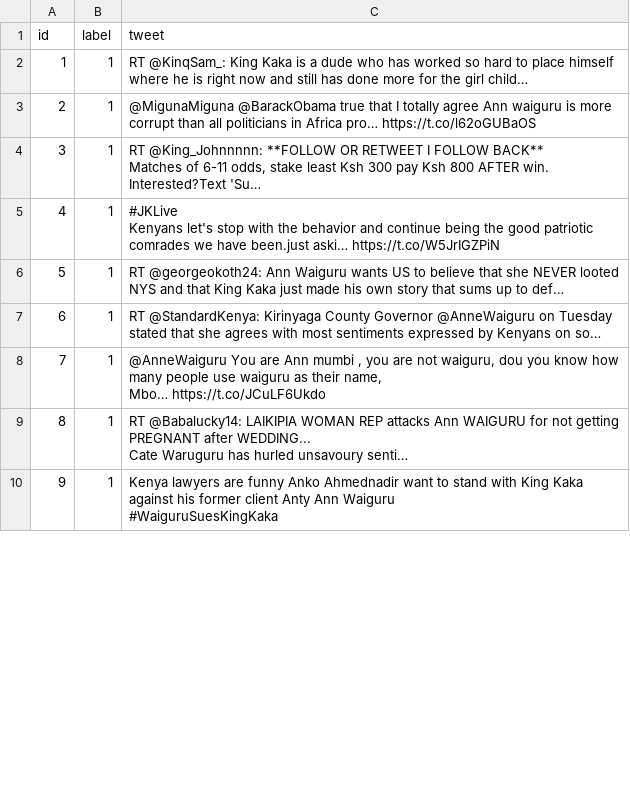
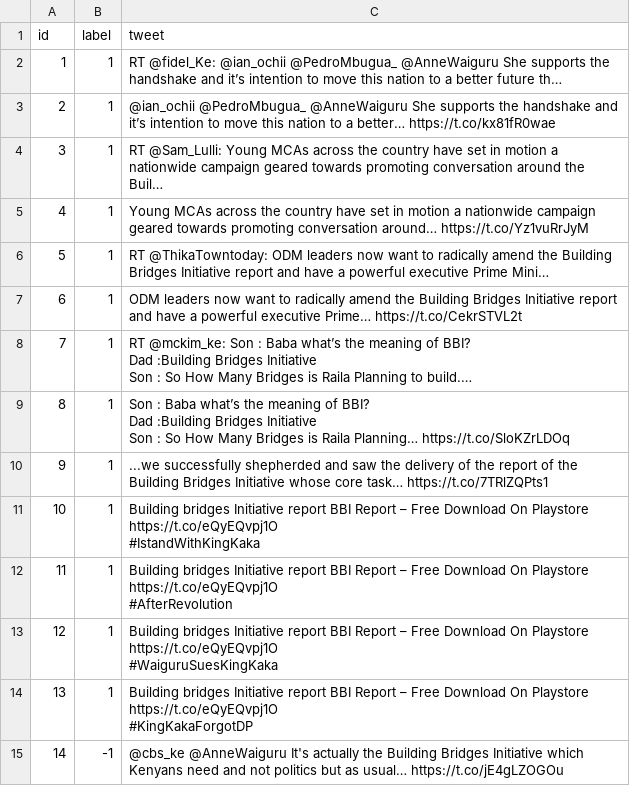
Before and after one commit to Mundiaem/Twitter-Sentiments, a CSV file: protagonist.csv, drawn as a sheet; only a part is shown; ↵ is a line break in a cell; the diff covers the shown part only; the diff names each change by its address in the sheet, - before the commit and + after, or states it on an @@ line.

```diff
--- a/protagonist.csv
+++ b/protagonist.csv
-C2 (tweet): RT @KinqSam_: King Kaka is a dude who has worked so hard to place himself where he is right now and still has done more for the girl child…
+C2 (tweet): RT @fidel_Ke: @ian_ochii @PedroMbugua_ @AnneWaiguru She supports the handshake and it’s intention to move this nation to a better future th…
-C3 (tweet): @MigunaMiguna @BarackObama true that I totally agree Ann waiguru is more corrupt than all politicians in Africa pro… https://t.co/l62oGUBaOS
+C3 (tweet): @ian_ochii @PedroMbugua_ @AnneWaiguru She supports the handshake and it’s intention to move this nation to a better… https://t.co/kx81fR0wae
-C4 (tweet): RT @King_Johnnnnn: **FOLLOW OR RETWEET I FOLLOW BACK** ↵ Matches of 6-11 odds, stake least Ksh 300 pay Ksh 800 AFTER win. Interested?Text 'Su…
+C4 (tweet): RT @Sam_Lulli: Young MCAs across the country have set in motion a nationwide campaign geared towards promoting conversation around the Buil…
-C5 (tweet): #JKLive ↵ Kenyans let's stop with the behavior and continue being the good patriotic comrades we have been.just aski… https://t.co/W5JrIGZPiN
+C5 (tweet): Young MCAs across the country have set in motion a nationwide campaign geared towards promoting conversation around… https://t.co/Yz1vuRrJyM
-C6 (tweet): RT @georgeokoth24: Ann Waiguru wants US to believe that she NEVER looted NYS and that King Kaka just made his own story that sums up to def…
+C6 (tweet): RT @ThikaTowntoday: ODM leaders now want to radically amend the Building Bridges Initiative report and have a powerful executive Prime Mini…
-C7 (tweet): RT @StandardKenya: Kirinyaga County Governor @AnneWaiguru on Tuesday stated that she agrees with most sentiments expressed by Kenyans on so…
+C7 (tweet): ODM leaders now want to radically amend the Building Bridges Initiative report and have a powerful executive Prime… https://t.co/CekrSTVL2t
-C8 (tweet): @AnneWaiguru You are Ann mumbi , you are not waiguru, dou you know how many people use waiguru as their name, ↵ Mbo… https://t.co/JCuLF6Ukdo
+C8 (tweet): RT @mckim_ke: Son : Baba what’s the meaning of BBI? ↵ Dad :Building Bridges Initiative ↵ Son : So How Many Bridges is Raila Planning to build.…
-C9 (tweet): RT @Babalucky14: LAIKIPIA WOMAN REP attacks Ann WAIGURU for not getting PREGNANT after WEDDING... ↵ Cate Waruguru has hurled unsavoury senti…
+C9 (tweet): Son : Baba what’s the meaning of BBI? ↵ Dad :Building Bridges Initiative ↵ Son : So How Many Bridges is Raila Planning… https://t.co/SloKZrLDOq
-C10 (tweet): Kenya lawyers are funny Anko Ahmednadir want to stand with King Kaka against his former client Anty Ann Waiguru ↵ #WaiguruSuesKingKaka
+C10 (tweet): ...we successfully shepherded and saw the delivery of the report of the Building Bridges Initiative whose core task… https://t.co/7TRlZQPts1
+row 11: 10 | 1 | Building bridges Initiative report BBI Report – Free Download On Playstore ↵ https://t.co/eQyEQvpj1O ↵ #IstandWithKingKaka
+row 12: 11 | 1 | Building bridges Initiative report BBI Report – Free Download On Playstore ↵ https://t.co/eQyEQvpj1O ↵ #AfterRevolution
+row 13: 12 | 1 | Building bridges Initiative report BBI Report – Free Download On Playstore ↵ https://t.co/eQyEQvpj1O ↵ #WaiguruSuesKingKaka
+row 14: 13 | 1 | Building bridges Initiative report BBI Report – Free Download On Playstore ↵ https://t.co/eQyEQvpj1O ↵ #KingKakaForgotDP
+row 15: 14 | -1 | @cbs_ke @AnneWaiguru It's actually the Building Bridges Initiative which Kenyans need and not politics but as usual… https://t.co/jE4gLZOGOu
```
Also changed, not shown: 4 added rows, 14 removed rows, 34 edited cells and row numbers in column A elsewhere in this file, 3 other files.
